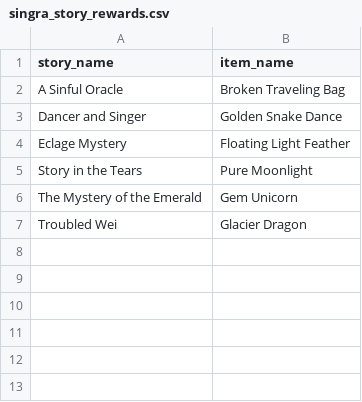
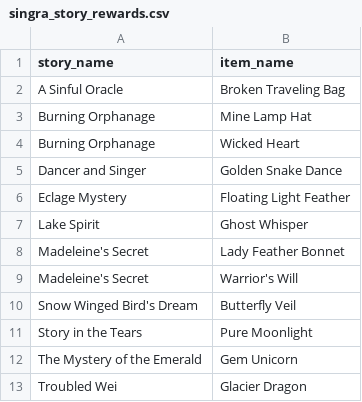
Before and after one commit to forestbelton/romdb, a CSV file: db/csv/singra_story_rewards.csv, drawn as a sheet; the diff names each change by its address in the sheet, - before the commit and + after, or states it on an @@ line.

Commit message:
Add Singra quests for today

```diff
--- a/db/csv/singra_story_rewards.csv
+++ b/db/csv/singra_story_rewards.csv
+row 3: Burning Orphanage | Mine Lamp Hat
+row 4: Burning Orphanage | Wicked Heart
+row 7: Lake Spirit | Ghost Whisper
+row 8: Madeleine's Secret | Lady Feather Bonnet
+row 9: Madeleine's Secret | Warrior's Will
+row 10: Snow Winged Bird's Dream | Butterfly Veil
```
